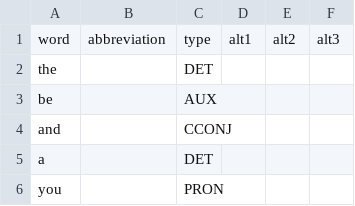
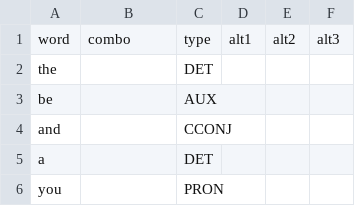
Before and after one commit to dlip/abbrgen, a CSV file: src/abbrgen/assets/abbreviations.csv, drawn as a sheet; only a part is shown.

Commit message:
Rename combo

```diff
--- a/src/abbrgen/assets/abbreviations.csv
+++ b/src/abbrgen/assets/abbreviations.csv
@@ -1,2 +1,2 @@
-word,abbreviation,type,alt1,alt2,alt3
+word,combo,type,alt1,alt2,alt3
 the,,DET,,,
```
Also changed, not shown: 3 other files.
